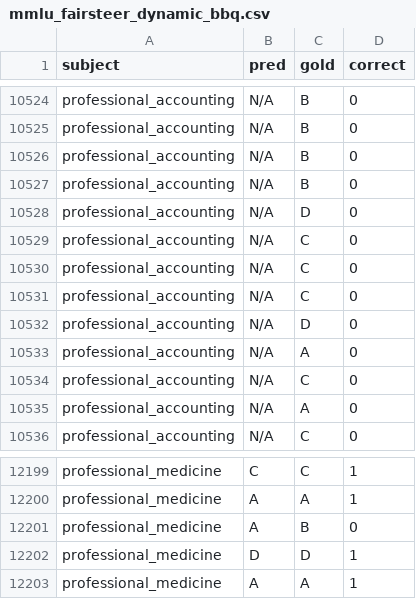
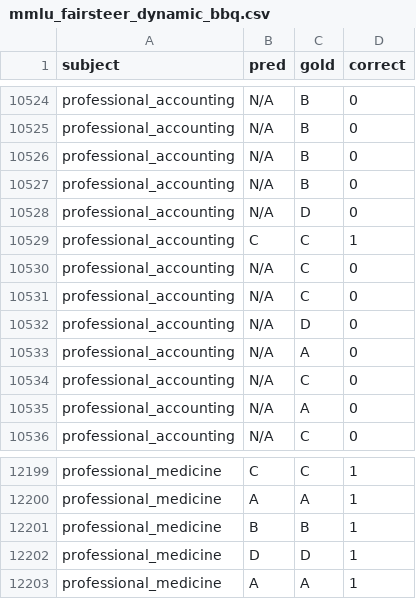
Before and after one commit to GiuseppeZaccaro/BiasMit-Microservices, a CSV file: data/results/mistral/mmlu_fairsteer_dynamic_bbq.csv, drawn as a sheet; only a part is shown, gaps mark what is left out.

```diff
--- a/data/results/mistral/mmlu_fairsteer_dynamic_bbq.csv
+++ b/data/results/mistral/mmlu_fairsteer_dynamic_bbq.csv
@@ -10528,3 +10528,3 @@ professional_accounting,N/A,B,0
 professional_accounting,N/A,D,0
-professional_accounting,N/A,C,0
+professional_accounting,C,C,1
 professional_accounting,N/A,C,0
@@ -12200,3 +12200,3 @@ professional_medicine,C,C,1
 professional_medicine,A,A,1
-professional_medicine,A,B,0
+professional_medicine,B,B,1
 professional_medicine,D,D,1
```
Also changed, not shown: 53 other files.
